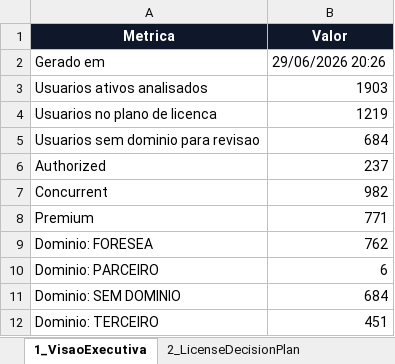
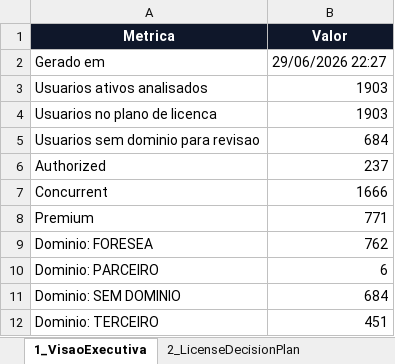
Before and after one commit to optiflowCoop/checkuser, an Excel workbook: output/reports/maximo_risk_and_optimization_workbook.xlsx, sheet 1_VisaoExecutiva, drawn as a sheet; values as stored, in another font and other column widths than the file's, no borders; the diff names each change by its address in the sheet, - before the commit and + after, or states it on an @@ line.

```diff
--- a/output/reports/maximo_risk_and_optimization_workbook.xlsx (sheet 1_VisaoExecutiva)
+++ b/output/reports/maximo_risk_and_optimization_workbook.xlsx (sheet 1_VisaoExecutiva)
-B2 (Valor): 29/06/2026 20:26
+B2 (Valor): 29/06/2026 22:27
-B4 (Valor): 1219
+B4 (Valor): 1903
-B7 (Valor): 982
+B7 (Valor): 1666
```
Also changed, not shown: sheet 2_LicenseDecisionPlan, 10 other files.
